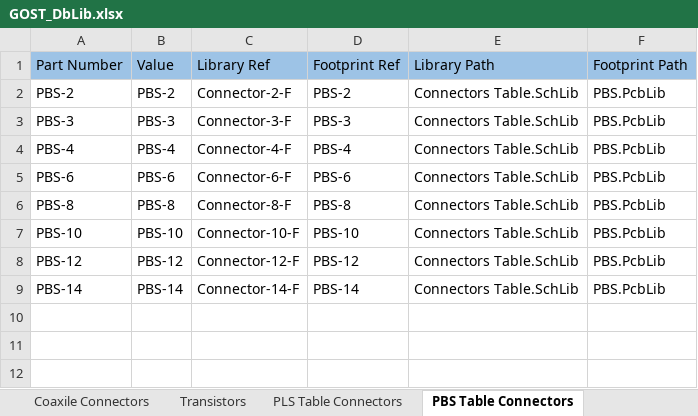
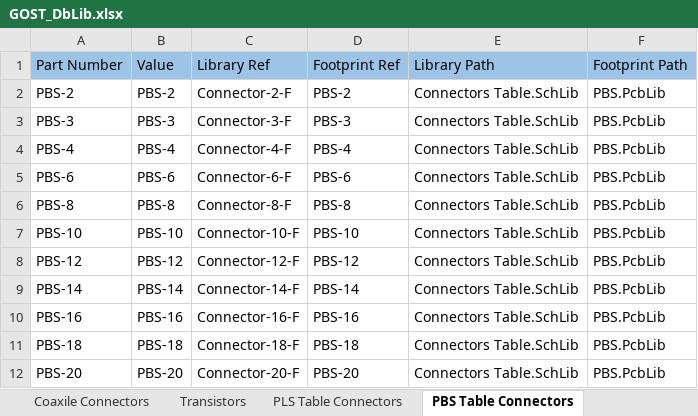
Before and after one commit to PunkiPie/GOST_Lib, an Excel workbook: GOST_DbLib.xlsx, sheet PBS Table Connectors, drawn as a sheet; values as stored, in another font and other column widths than the file's, no borders; the diff names each change by its address in the sheet, - before the commit and + after, or states it on an @@ line.

```diff
--- a/GOST_DbLib.xlsx (sheet PBS Table Connectors)
+++ b/GOST_DbLib.xlsx (sheet PBS Table Connectors)
+row 10: PBS-16 | PBS-16 | Connector-16-F | PBS-16 | Connectors Table.SchLib | PBS.PcbLib
+row 11: PBS-18 | PBS-18 | Connector-18-F | PBS-18 | Connectors Table.SchLib | PBS.PcbLib
+row 12: PBS-20 | PBS-20 | Connector-20-F | PBS-20 | Connectors Table.SchLib | PBS.PcbLib
```
Also changed, not shown: sheet PBS Connectors, sheet PLS Conncetors, sheet PLD Connectors, sheet PLS Table Connectors, other sheet tabs, 6 other files.
